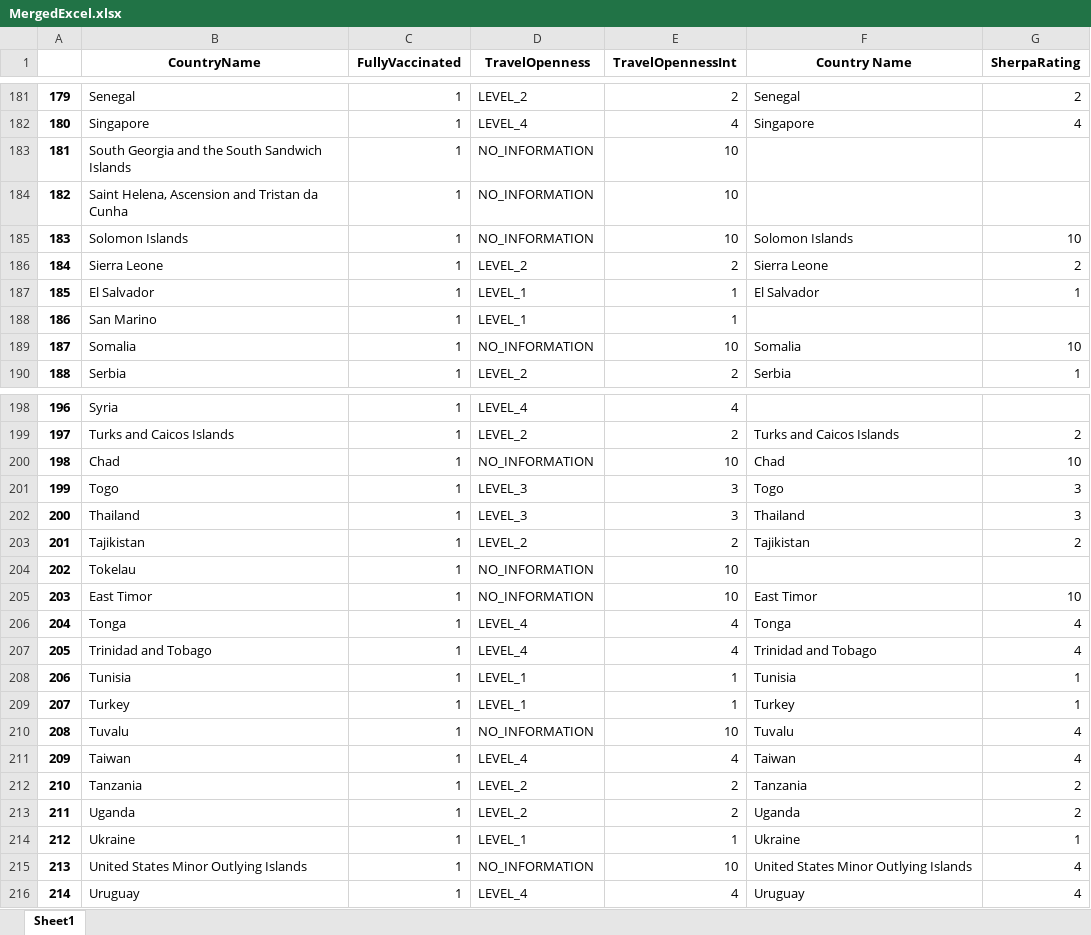
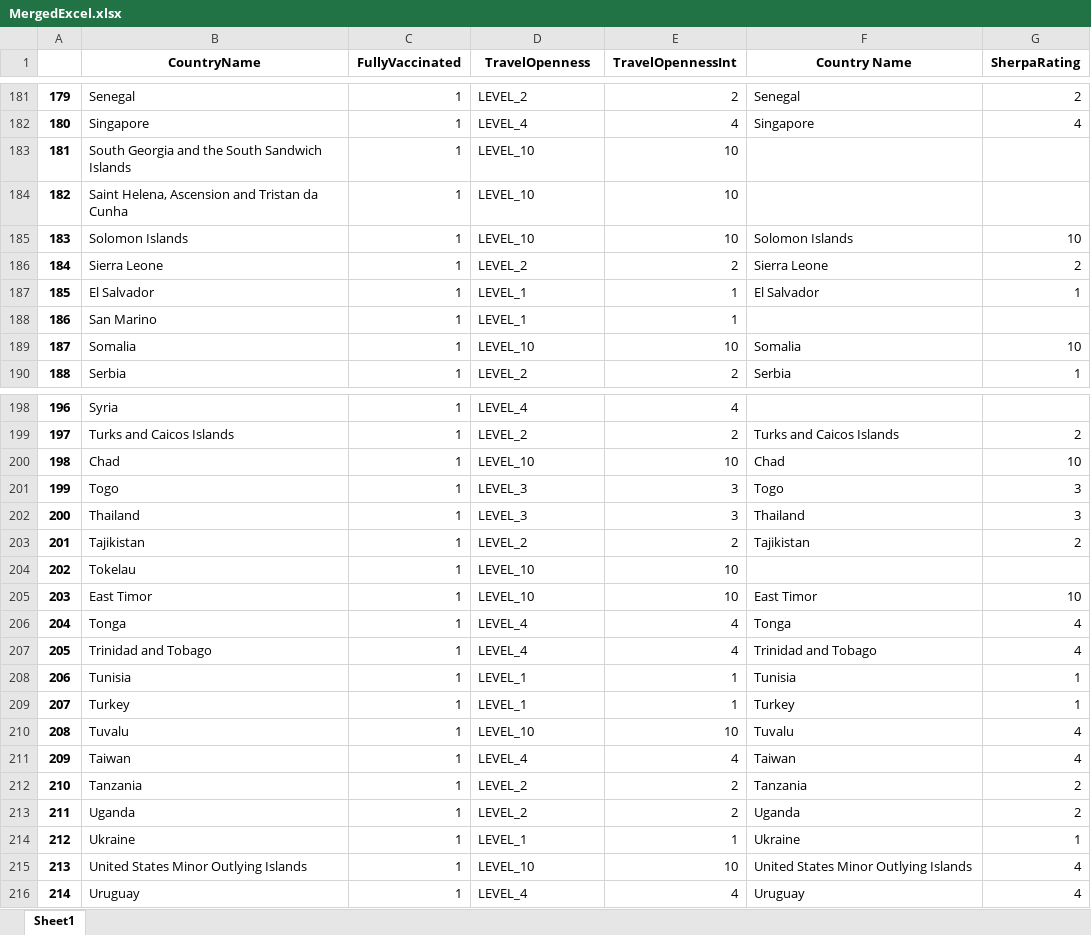
Before and after one commit to bossiilaria/Python, an Excel workbook: IntlExp/MergedExcel.xlsx, sheet Sheet1, drawn as a sheet; only a part is shown, gaps mark what is left out; values as stored, in another font and other column widths than the file's, no borders; the diff covers the shown part only; the diff names each change by its address in the sheet, - before the commit and + after, or states it on an @@ line.

```diff
--- a/IntlExp/MergedExcel.xlsx (sheet Sheet1)
+++ b/IntlExp/MergedExcel.xlsx (sheet Sheet1)
-D183:D185 (TravelOpenness): NO_INFORMATION
+D183:D185 (TravelOpenness): LEVEL_10
-D189 (TravelOpenness): NO_INFORMATION
+D189 (TravelOpenness): LEVEL_10
-D200 (TravelOpenness): NO_INFORMATION
+D200 (TravelOpenness): LEVEL_10
-D204:D205 (TravelOpenness): NO_INFORMATION
+D204:D205 (TravelOpenness): LEVEL_10
-D210 (TravelOpenness): NO_INFORMATION
+D210 (TravelOpenness): LEVEL_10
-D215 (TravelOpenness): NO_INFORMATION
+D215 (TravelOpenness): LEVEL_10
```
Also changed, not shown: 21 edited cells elsewhere in this sheet, 1 other file.
